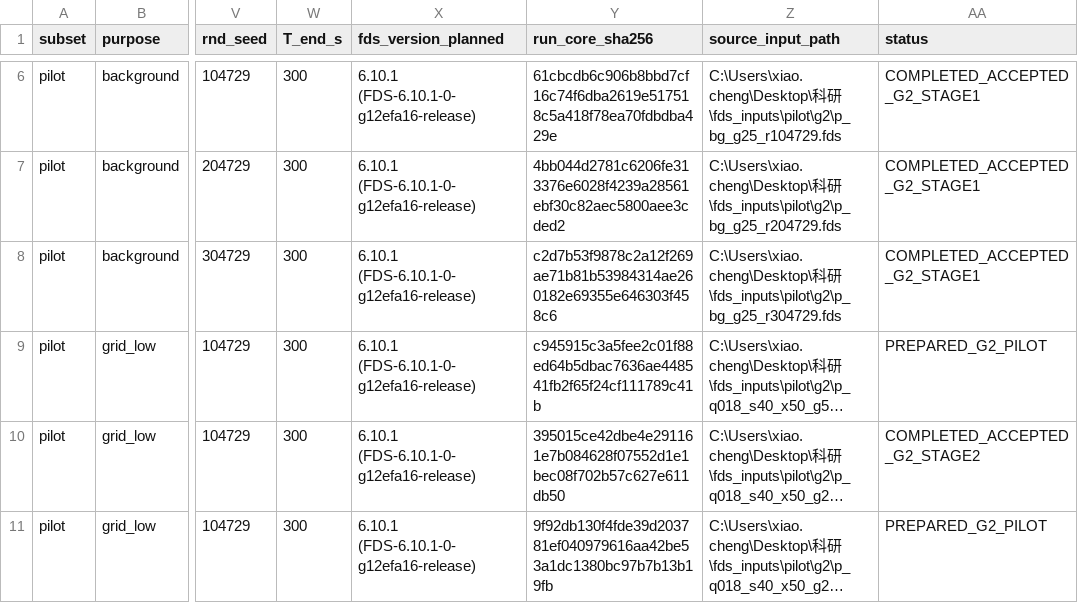
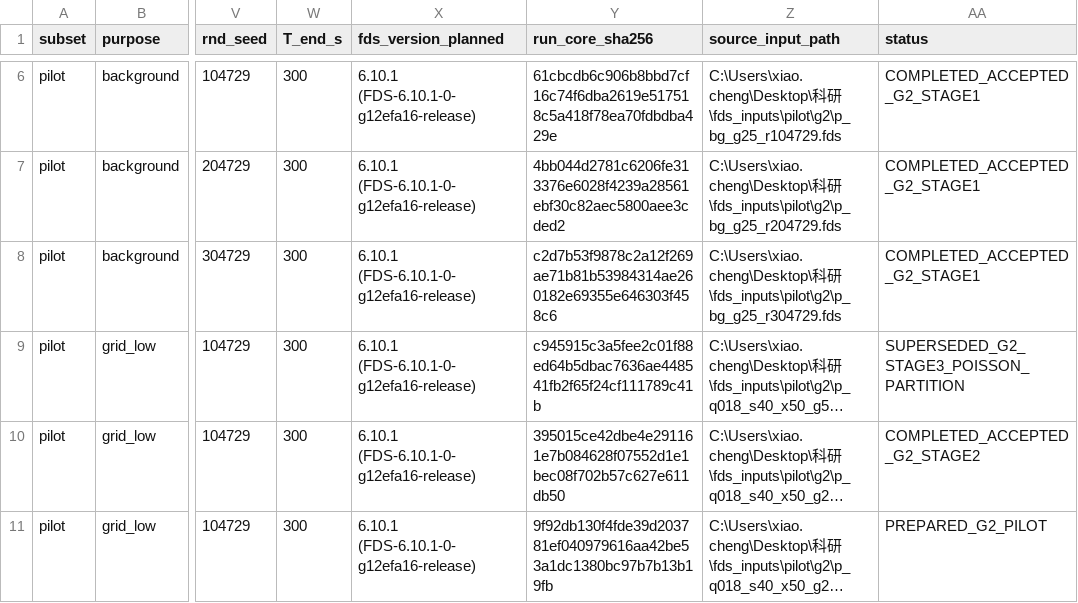
Before and after one commit to baoerger/tunnel-fire-research, a CSV file: config/case_registry.csv, drawn as a sheet; only a part is shown, gaps mark what is left out; long unchanged cells end in …; the diff covers the shown part only; the diff names each change by its address in the sheet, - before the commit and + after, or states it on an @@ line.

```diff
--- a/config/case_registry.csv
+++ b/config/case_registry.csv
-AA9 (status): PREPARED_G2_PILOT
+AA9 (status): SUPERSEDED_G2_STAGE3_POISSON_PARTITION
```
Also changed, not shown: 2 added rows and 1 edited cell elsewhere in this file, config/job_attempts.csv, config/pilot_cases.csv, 12 other files.
